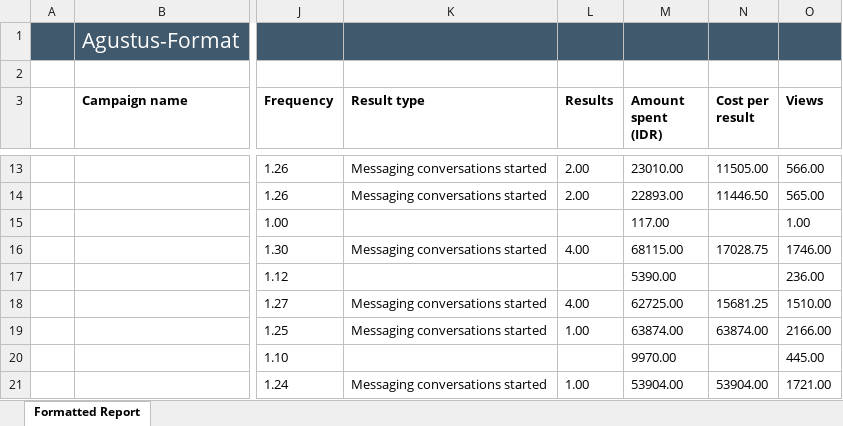
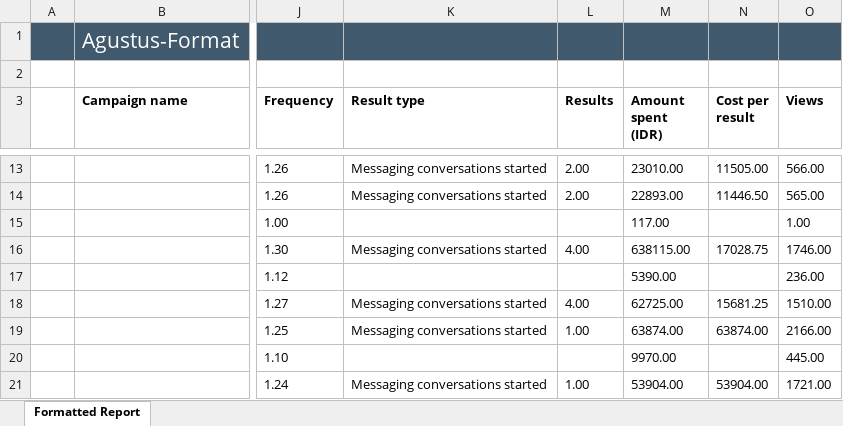
Before and after one commit to pulsegym-abie/ads-davina-sheets, an Excel workbook: back/storage/app/ads/2026-09/sept-meta.xlsx, sheet Formatted Report, drawn as a sheet; only a part is shown, gaps mark what is left out; values as stored, in another font and other column widths than the file's, no borders; charts and pictures not drawn; the diff names each change by its address in the sheet, - before the commit and + after, or states it on an @@ line.

Commit message:
update-metasept-2

```diff
--- a/back/storage/app/ads/2026-09/sept-meta.xlsx (sheet Formatted Report)
+++ b/back/storage/app/ads/2026-09/sept-meta.xlsx (sheet Formatted Report)
-M16 (Amount spent (IDR)): 68115.00
+M16 (Amount spent (IDR)): 638115.00
```
